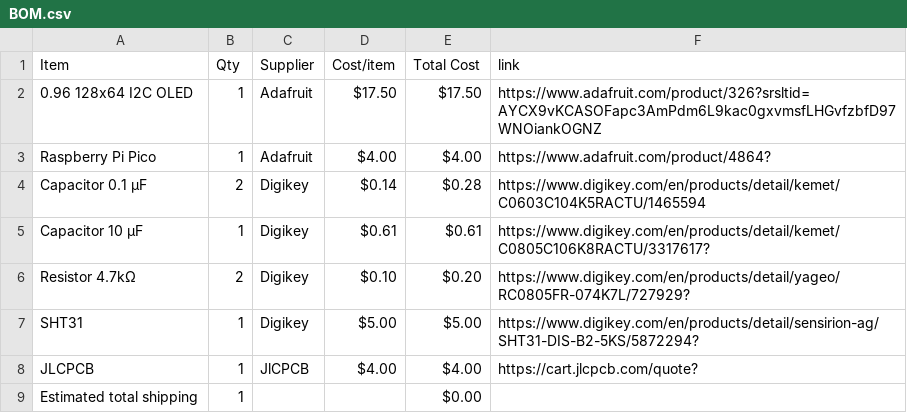
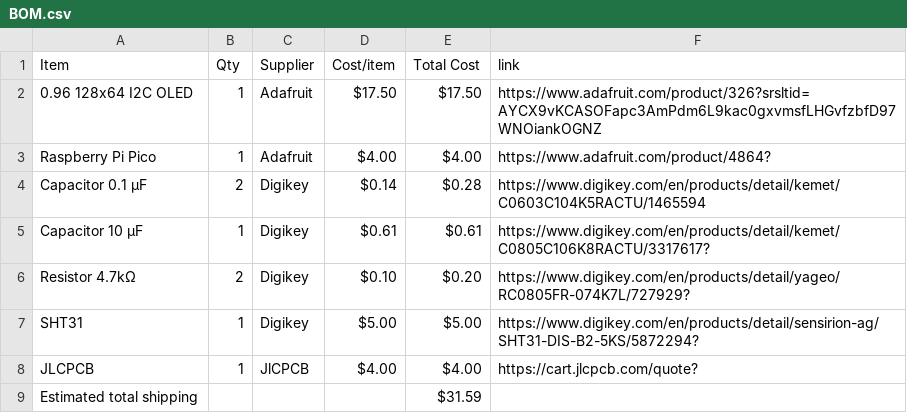
Before and after one commit to vincent2013lam-commits/P0LAR15-HA3K, a CSV file: BOM.csv, drawn as a sheet.

Commit message:
Change estimated total shipping cost to $31.59
Updated the estimated total shipping cost in BOM.csv.

```diff
--- a/BOM.csv
+++ b/BOM.csv
@@ -8,2 +8,2 @@ SHT31,1,Digikey,$5.00,$5.00,https://www.digikey.com/en/products/detail/sensirion
 JLCPCB,1,JlCPCB,$4.00,$4.00,https://cart.jlcpcb.com/quote?
-Estimated total shipping,1,,,$0.00,
+Estimated total shipping,,,,$31.59,
```
